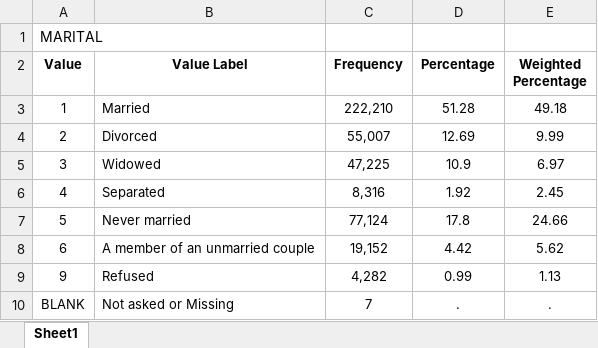
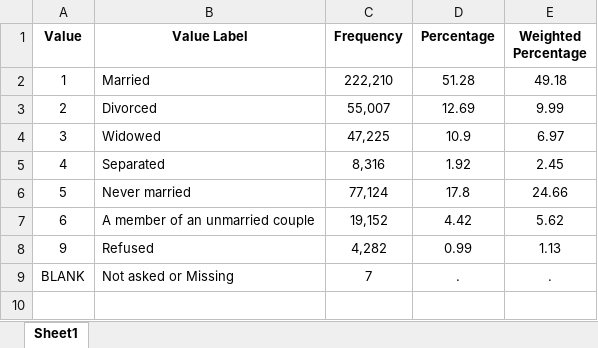
Before and after one commit to Huy1996/Heart-attack-analysis, an Excel workbook: Dictionaries/MARITAL.xlsx, sheet Sheet1, drawn as a sheet; values as stored, in another font and other column widths than the file's, no borders; the diff names each change by its address in the sheet, - before the commit and + after, or states it on an @@ line.

```diff
--- a/Dictionaries/MARITAL.xlsx (sheet Sheet1)
+++ b/Dictionaries/MARITAL.xlsx (sheet Sheet1)
-row 1: MARITAL
```
Also changed, not shown: Dictionaries/BPHIGH6.xlsx, Dictionaries/CADULT1.xlsx, 16 other files.
